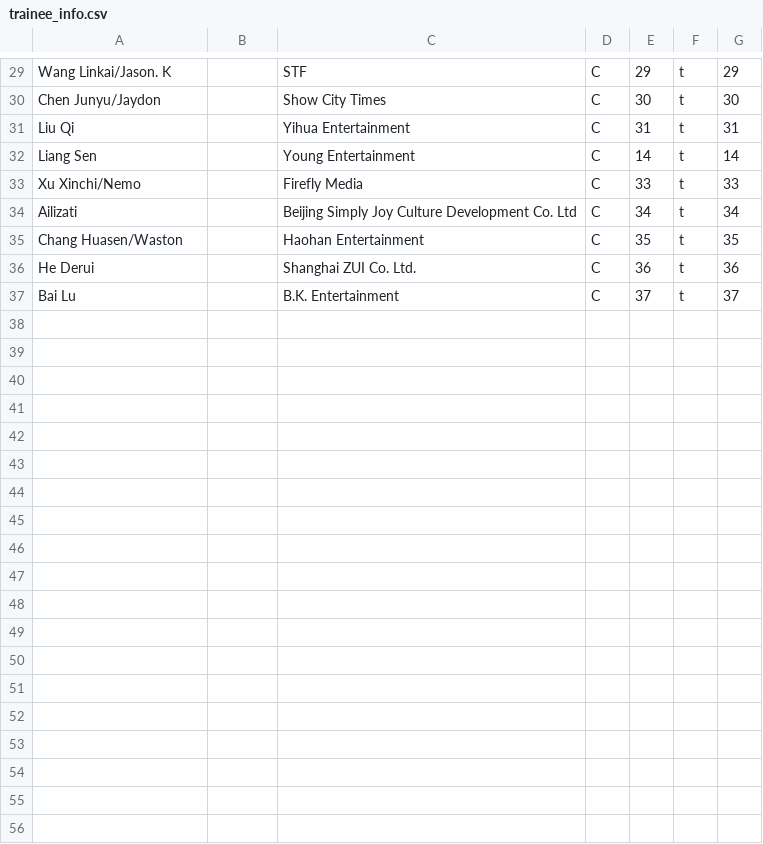
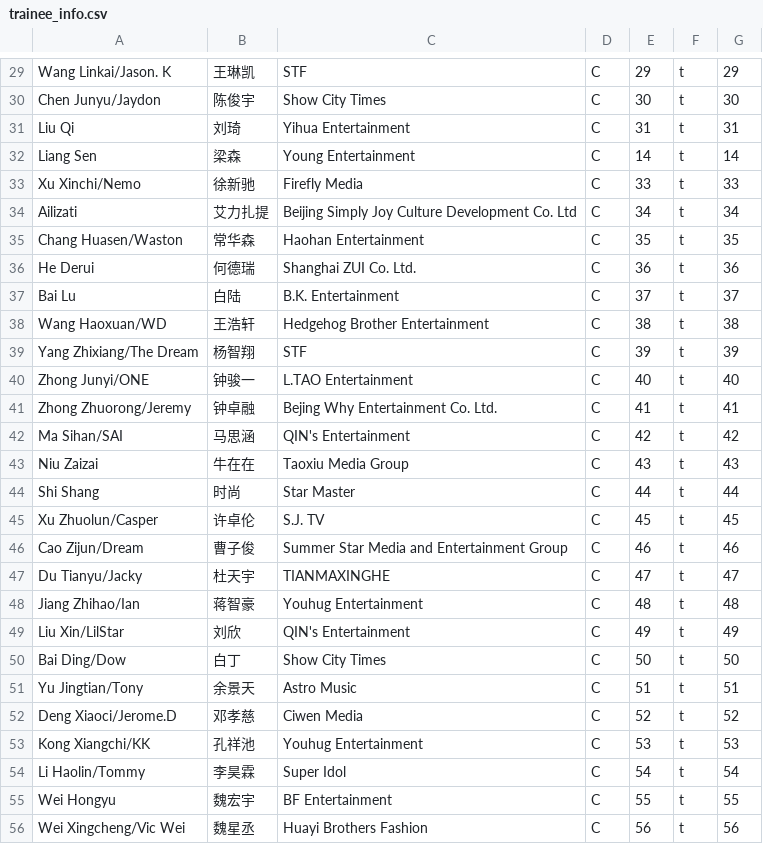
Before and after one commit to lyzfan/youth3, a CSV file: trainee_info.csv, drawn as a sheet; only a part is shown, gaps mark what is left out; the diff covers the shown part only; the diff names each change by its address in the sheet, - before the commit and + after, or states it on an @@ line.

```diff
--- a/trainee_info.csv
+++ b/trainee_info.csv
-B29: (empty)
+B29: 王琳凯
-B30: (empty)
+B30: 陈俊宇
-B31: (empty)
+B31: 刘琦
-B32: (empty)
+B32: 梁森
-B33: (empty)
+B33: 徐新驰
-B34: (empty)
+B34: 艾力扎提
-B35: (empty)
+B35: 常华森
-B36: (empty)
+B36: 何德瑞
-B37: (empty)
+B37: 白陆
+row 38: Wang Haoxuan/WD | 王浩轩 | Hedgehog Brother Entertainment | C | 38 | t | 38
+row 39: Yang Zhixiang/The Dream | 杨智翔 | STF | C | 39 | t | 39
+row 40: Zhong Junyi/ONE | 钟骏一 | L.TAO Entertainment | C | 40 | t | 40
+row 41: Zhong Zhuorong/Jeremy | 钟卓融 | Bejing Why Entertainment Co. Ltd. | C | 41 | t | 41
+row 42: Ma Sihan/SAI | 马思涵 | QIN's Entertainment | C | 42 | t | 42
+row 43: Niu Zaizai | 牛在在 | Taoxiu Media Group | C | 43 | t | 43
+row 44: Shi Shang | 时尚 | Star Master | C | 44 | t | 44
+row 45: Xu Zhuolun/Casper | 许卓伦 | S.J. TV | C | 45 | t | 45
+row 46: Cao Zijun/Dream | 曹子俊 | Summer Star Media and Entertainment Group | C | 46 | t | 46
+row 47: Du Tianyu/Jacky | 杜天宇 | TIANMAXINGHE | C | 47 | t | 47
+row 48: Jiang Zhihao/Ian | 蒋智豪 | Youhug Entertainment | C | 48 | t | 48
+row 49: Liu Xin/LilStar | 刘欣 | QIN's Entertainment | C | 49 | t | 49
+row 50: Bai Ding/Dow | 白丁 | Show City Times | C | 50 | t | 50
+row 51: Yu Jingtian/Tony | 余景天 | Astro Music | C | 51 | t | 51
+row 52: Deng Xiaoci/Jerome.D | 邓孝慈 | Ciwen Media | C | 52 | t | 52
+row 53: Kong Xiangchi/KK | 孔祥池 | Youhug Entertainment | C | 53 | t | 53
+row 54: Li Haolin/Tommy | 李昊霖 | Super Idol | C | 54 | t | 54
+row 55: Wei Hongyu | 魏宏宇 | BF Entertainment | C | 55 | t | 55
+row 56: Wei Xingcheng/Vic Wei | 魏星丞 | Huayi Brothers Fashion | C | 56 | t | 56
```
Also changed, not shown: 4 added rows and 28 edited cells elsewhere in this file.
